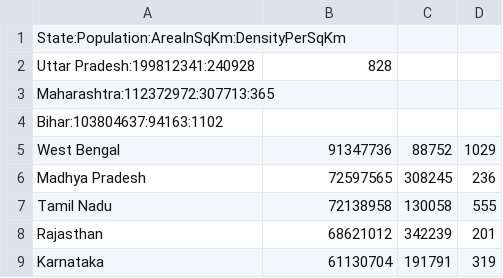
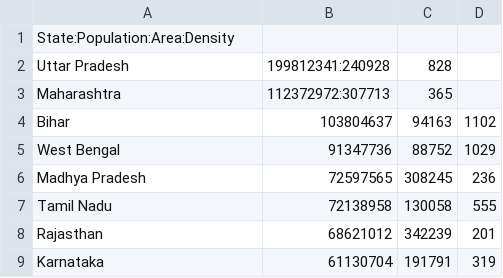
Before and after one commit to n-ndini7/IndianStateCensus, a CSV file: IndianStateCensusInvalidDelimiter.csv, drawn as a sheet; only a part is shown.

```diff
--- a/IndianStateCensusInvalidDelimiter.csv
+++ b/IndianStateCensusInvalidDelimiter.csv
@@ -1,5 +1,5 @@
-State:Population:AreaInSqKm:DensityPerSqKm
-Uttar Pradesh:199812341:240928,828
-Maharashtra:112372972:307713:365
-Bihar:103804637:94163:1102
+State:Population:Area:Density
+Uttar Pradesh,199812341:240928,828
+Maharashtra,112372972:307713,365
+Bihar,103804637,94163,1102
 West Bengal,91347736,88752,1029
```
Also changed, not shown: 3 other files.
